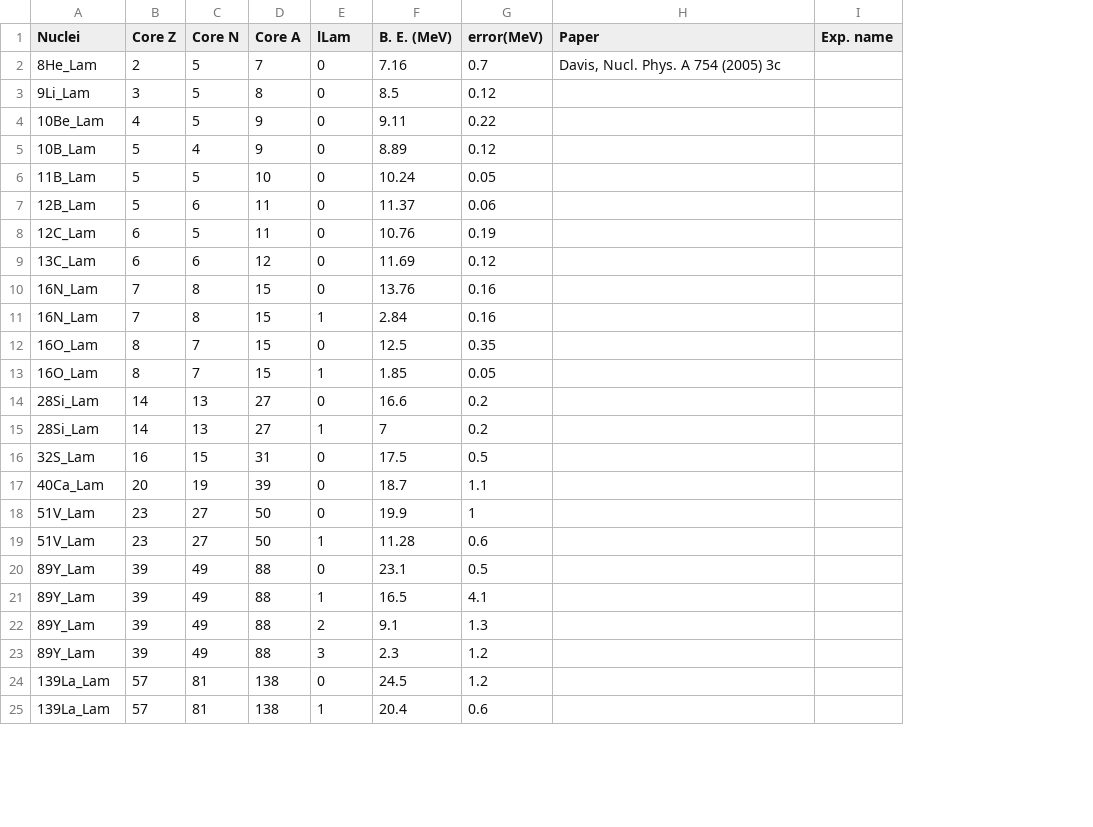
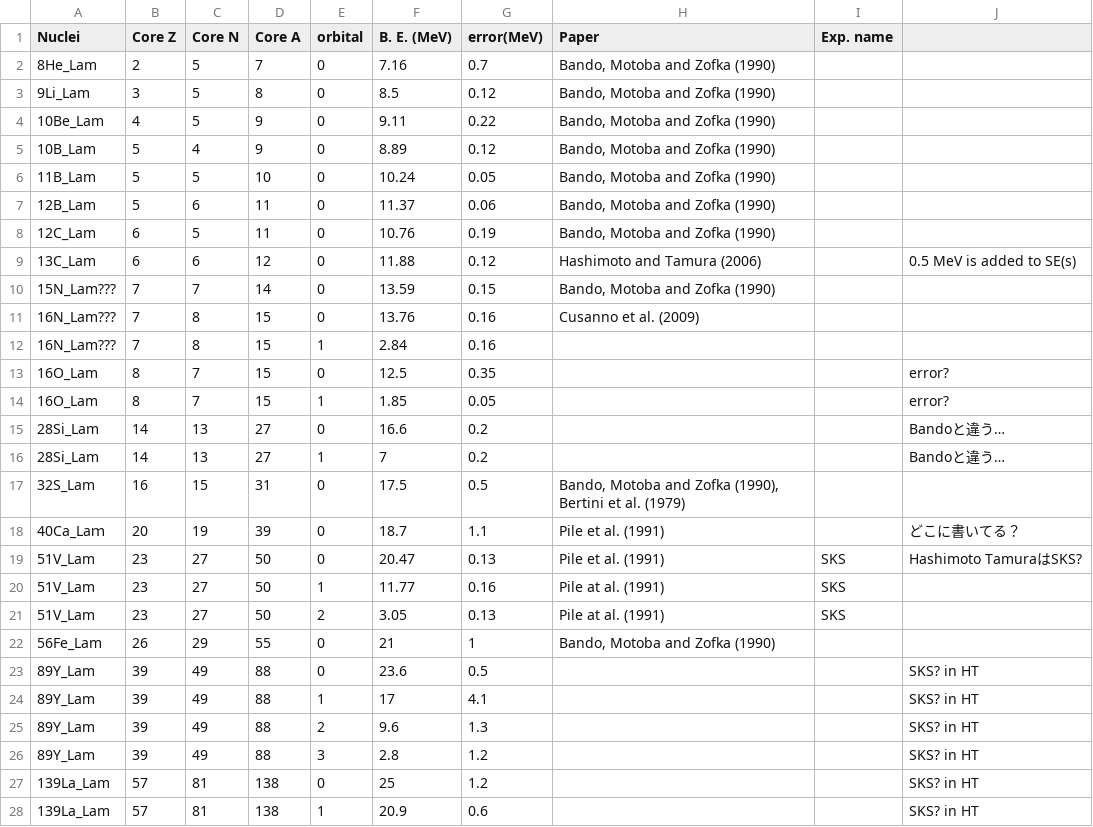
Before and after one commit to ajinno1124/Guleria2012, a CSV file: LamBindingEnergy.csv, drawn as a sheet; only a part is shown; addresses are those after the commit; the diff covers the shown part only; the diff names each change by its address in the sheet, - before the commit and + after, or states it on an @@ line.

Commit message:
add Fe to LamBindingEnergy.csv

```diff
--- a/LamBindingEnergy.csv
+++ b/LamBindingEnergy.csv
+column J, row 9: 0.5 MeV is added to SE(s); rows 13-19: error? | error? | Bandoと違う… | Bandoと違う… |  | どこに書いてる？ | Hashimoto TamuraはSKS?; rows 23-28: all SKS? in HT
-E1: lLam
+E1: orbital
-H2 (Paper): Davis, Nucl. Phys. A 754 (2005) 3c
+H2 (Paper): Bando, Motoba and Zofka (1990)
-H3:H8 (Paper): (empty)
+H3:H8 (Paper): Bando, Motoba and Zofka (1990)
-F9 (B. E. (MeV)): 11.69
+F9 (B. E. (MeV)): 11.88
-H9 (Paper): (empty)
+H9 (Paper): Hashimoto and Tamura (2006)
+row 10: 15N_Lam??? | 7 | 7 | 14 | 0 | 13.59 | 0.15 | Bando, Motoba and Zofka (1990)
-A11:A12 (Nuclei): 16N_Lam
+A11:A12 (Nuclei): 16N_Lam???
-H11 (Paper): (empty)
+H11 (Paper): Cusanno et al. (2009)
-H17 (Paper): (empty)
+H17 (Paper): Bando, Motoba and Zofka (1990), Bertini et al. (1979)
-A18 (Nuclei): 40Ca_Lam
+A18 (Nuclei): 40Ca_Laｍ
-H18:H19 (Paper): (empty)
+H18:H19 (Paper): Pile et al. (1991)
-F19 (B. E. (MeV)): 19.9
+F19 (B. E. (MeV)): 20.47
-G19 (error(MeV)): 1
+G19 (error(MeV)): 0.13
-I19:I20 (Exp. name): (empty)
+I19:I20 (Exp. name): SKS
-F20 (B. E. (MeV)): 11.28
+F20 (B. E. (MeV)): 11.77
-G20 (error(MeV)): 0.6
+G20 (error(MeV)): 0.16
-H20 (Paper): (empty)
+H20 (Paper): Pile at al. (1991)
+row 21: 51V_Lam | 23 | 27 | 50 | 2 | 3.05 | 0.13 | Pile at al. (1991) | SKS
+row 22: 56Fe_Lam | 26 | 29 | 55 | 0 | 21 | 1 | Bando, Motoba and Zofka (1990)
-F23 (B. E. (MeV)): 23.1
+F23 (B. E. (MeV)): 23.6
-F24 (B. E. (MeV)): 16.5
+F24 (B. E. (MeV)): 17
-F25 (B. E. (MeV)): 9.1
+F25 (B. E. (MeV)): 9.6
-F26 (B. E. (MeV)): 2.3
+F26 (B. E. (MeV)): 2.8
-F27 (B. E. (MeV)): 24.5
+F27 (B. E. (MeV)): 25
-F28 (B. E. (MeV)): 20.4
+F28 (B. E. (MeV)): 20.9
```
Also changed, not shown: 8 edited cells elsewhere in this file, 4 other files.
